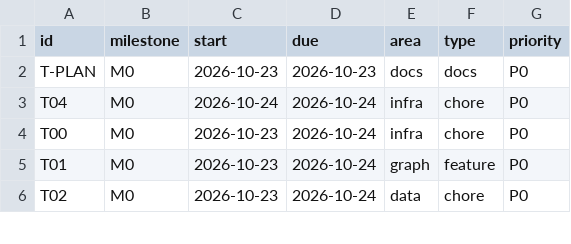
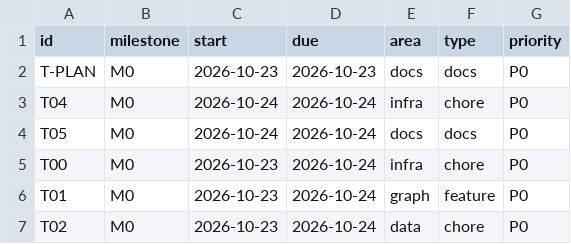
Before and after one commit to NeitLN/SaiGGo, a CSV file: docs/tracking/schedule.csv, drawn as a sheet; only a part is shown.

```diff
--- a/docs/tracking/schedule.csv
+++ b/docs/tracking/schedule.csv
@@ -3,2 +3,3 @@ T-PLAN,M0,2026-10-23,2026-10-23,docs,docs,P0
 T04,M0,2026-10-24,2026-10-24,infra,chore,P0
+T05,M0,2026-10-24,2026-10-24,docs,docs,P0
 T00,M0,2026-10-23,2026-10-24,infra,chore,P0
```
Also changed, not shown: 13 other files.
